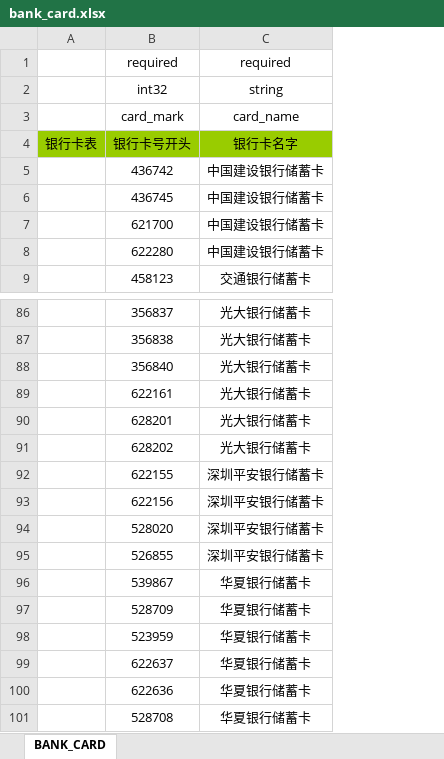
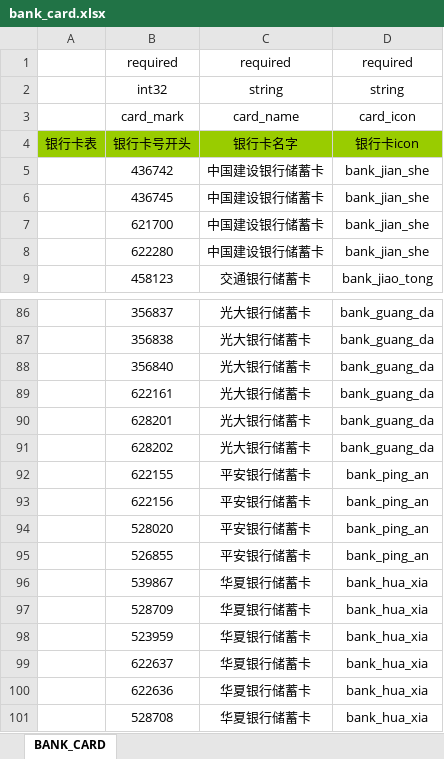
Before and after one commit to Ymiku/WeChatSimulator, an Excel workbook: DataConfig/Excel/bank_card.xlsx, sheet BANK_CARD, drawn as a sheet; only a part is shown, gaps mark what is left out; values as stored, in another font and other column widths than the file's, no borders; the diff names each change by its address in the sheet, - before the commit and + after, or states it on an @@ line.

```diff
--- a/DataConfig/Excel/bank_card.xlsx (sheet BANK_CARD)
+++ b/DataConfig/Excel/bank_card.xlsx (sheet BANK_CARD)
+column D, rows 1-9: required | string | card_icon | 银行卡icon | bank_jian_she | bank_jian_she | bank_jian_she | bank_jian_she | bank_jiao_tong; rows 86-101: bank_guang_da | bank_guang_da | bank_guang_da | bank_guang_da | bank_guang_da | bank_guang_da | bank_ping_an | bank_ping_an | bank_ping_an | bank_ping_an | bank_hua_xia | bank_hua_xia | bank_hua_xia | bank_hua_xia | bank_hua_xia | bank_hua_xia
-C92:C95: 深圳平安银行储蓄卡
+C92:C95: 平安银行储蓄卡
```
Also changed, not shown: 42 other files.
